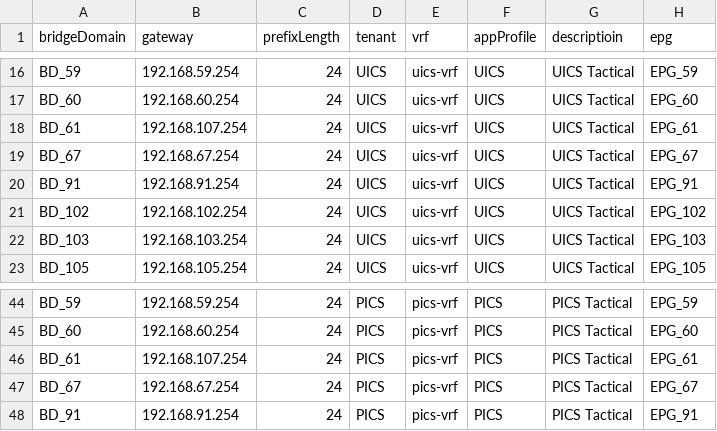
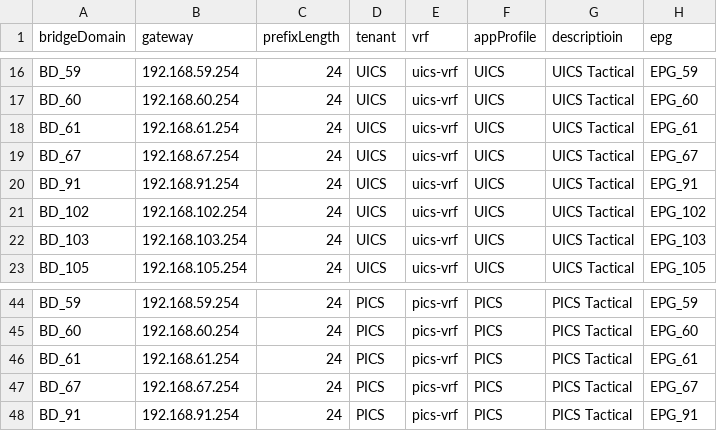
Before and after one commit to jc3943/LTRATO-3001, a CSV file: vars/sandbox/aci/tenant.csv, drawn as a sheet; only a part is shown, gaps mark what is left out; the diff names each change by its address in the sheet, - before the commit and + after, or states it on an @@ line.

Commit message:
added some additional tenant data to vars

```diff
--- a/vars/sandbox/aci/tenant.csv
+++ b/vars/sandbox/aci/tenant.csv
-B18 (gateway): 192.168.107.254
+B18 (gateway): 192.168.61.254
-B46 (gateway): 192.168.107.254
+B46 (gateway): 192.168.61.254
```
